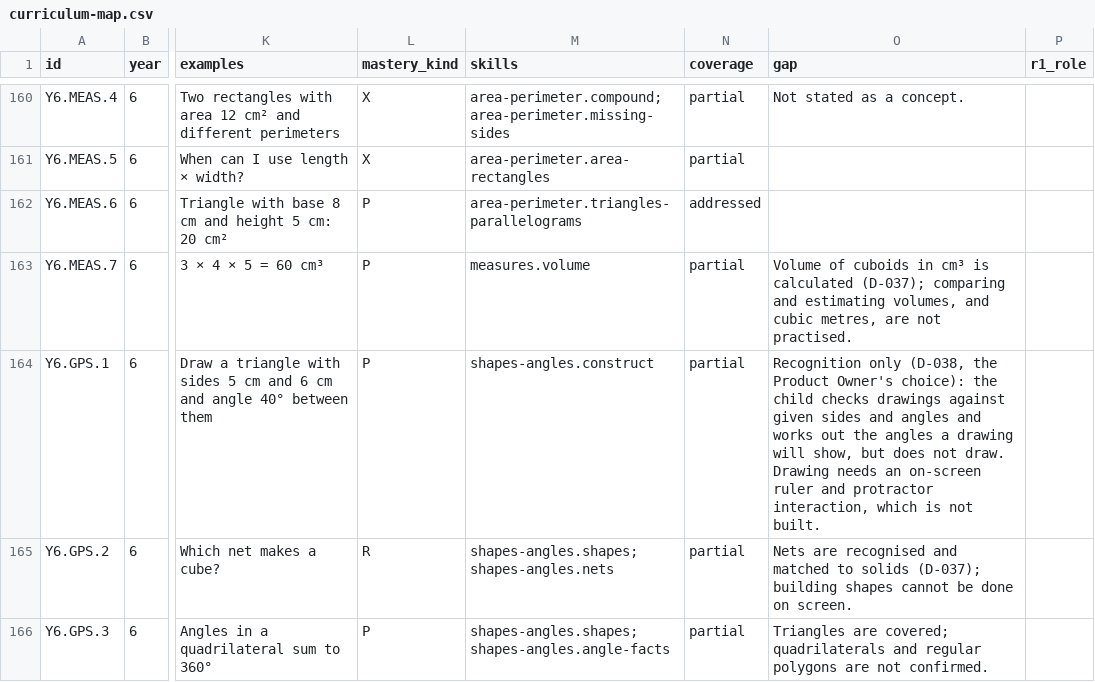
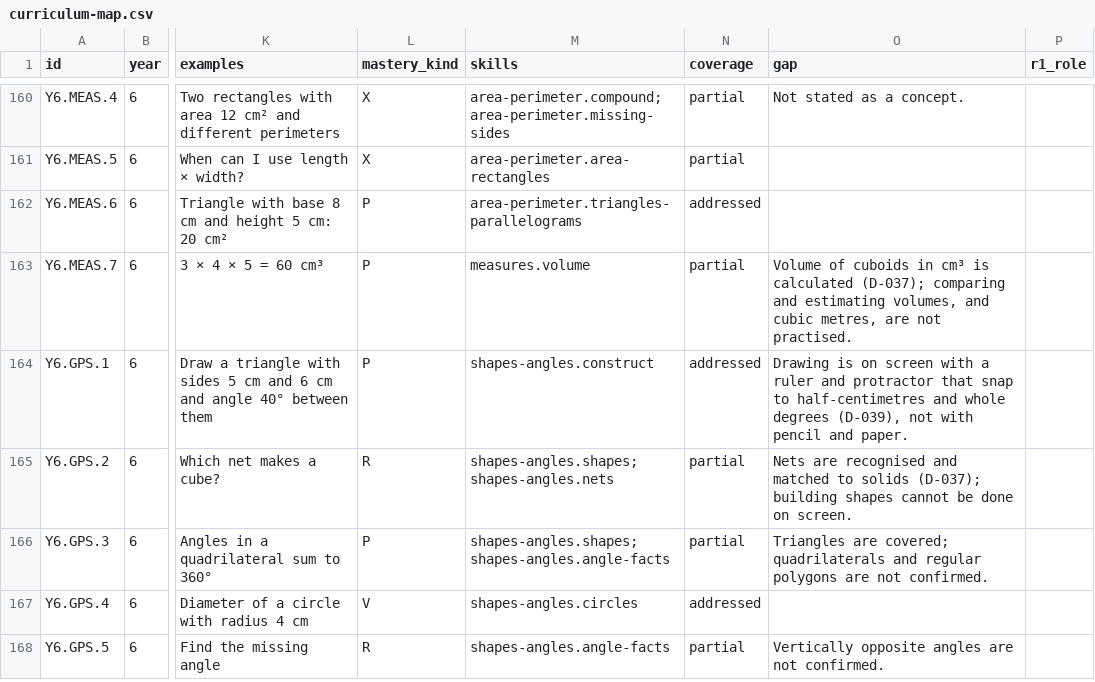
Before and after one commit to selladurairajan32-cpu/kitemaths, a CSV file: docs/product/curriculum/curriculum-map.csv, drawn as a sheet; only a part is shown, gaps mark what is left out; the shorter side is filled out with more unchanged rows; the diff names each change by its address in the sheet, - before the commit and + after, or states it on an @@ line.

```diff
--- a/docs/product/curriculum/curriculum-map.csv
+++ b/docs/product/curriculum/curriculum-map.csv
-N164 (coverage): partial
+N164 (coverage): addressed
-O164 (gap): Recognition only (D-038, the Product Owner's choice): the child checks drawings against given sides and angles and works out the angles a drawing will show, but does not draw. Drawing needs an on-screen ruler and protractor interaction, which is not built.
+O164 (gap): Drawing is on screen with a ruler and protractor that snap to half-centimetres and whole degrees (D-039), not with pencil and paper.
```
Also changed, not shown: docs/product/traceability/test-cases.csv, 12 other files.
